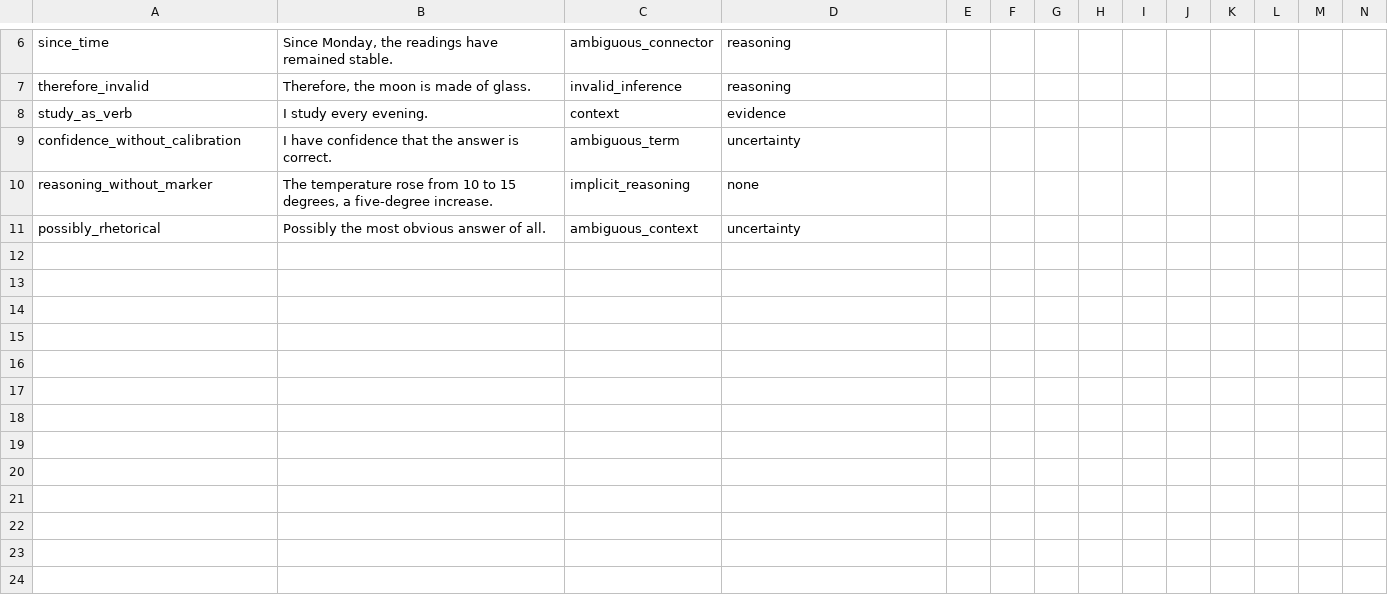
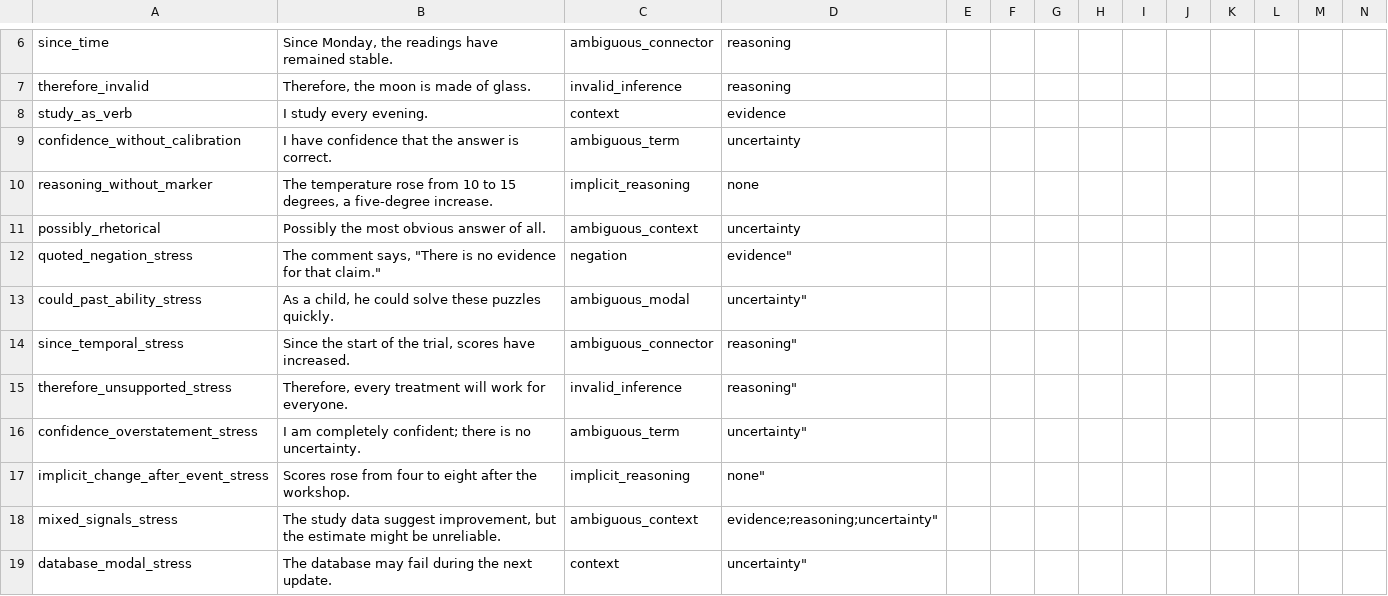
Before and after one commit to nikenikmay-svg/Project-Anima, a CSV file: reasoning_indicator_annotation_template.csv, drawn as a sheet; only a part is shown, gaps mark what is left out; rows hold the shown columns only; the diff names each change by its address in the sheet, - before the commit and + after, or states it on an @@ line.

Commit message:
Extend annotation worksheet for contextual stress cases

```diff
--- a/reasoning_indicator_annotation_template.csv
+++ b/reasoning_indicator_annotation_template.csv
+row 12: quoted_negation_stress | The comment says, "There is no evidence for that claim." | negation | evidence"
+row 13: could_past_ability_stress | As a child, he could solve these puzzles quickly. | ambiguous_modal | uncertainty"
+row 14: since_temporal_stress | Since the start of the trial, scores have increased. | ambiguous_connector | reasoning"
+row 15: therefore_unsupported_stress | Therefore, every treatment will work for everyone. | invalid_inference | reasoning"
+row 16: confidence_overstatement_stress | I am completely confident; there is no uncertainty. | ambiguous_term | uncertainty"
+row 17: implicit_change_after_event_stress | Scores rose from four to eight after the workshop. | implicit_reasoning | none"
+row 18: mixed_signals_stress | The study data suggest improvement, but the estimate might be unreliable. | ambiguous_context | evidence;reasoning;uncertainty"
+row 19: database_modal_stress | The database may fail during the next update. | context | uncertainty"
```
